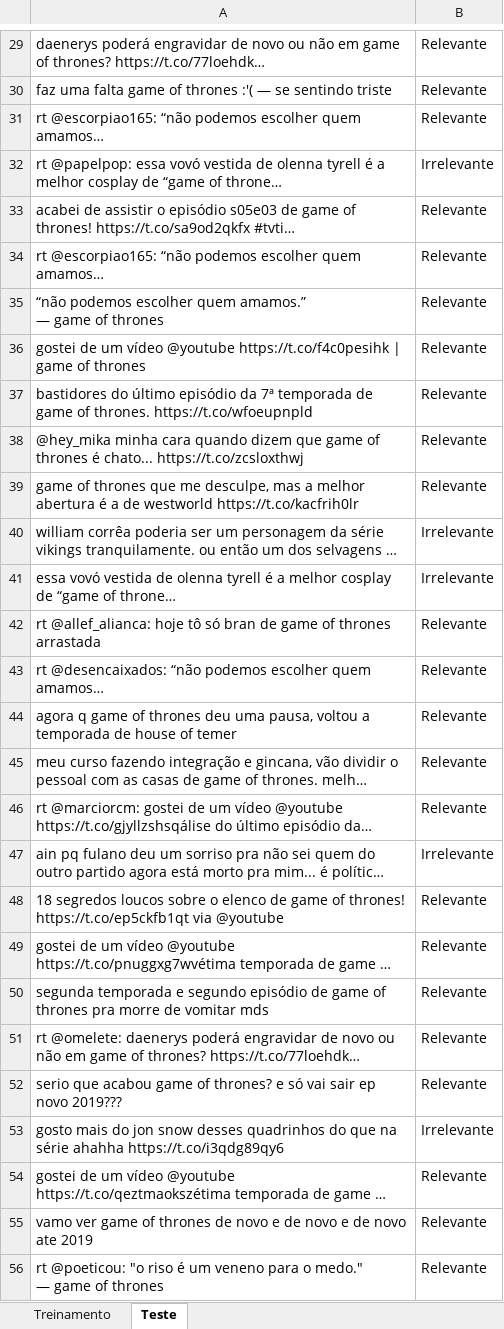
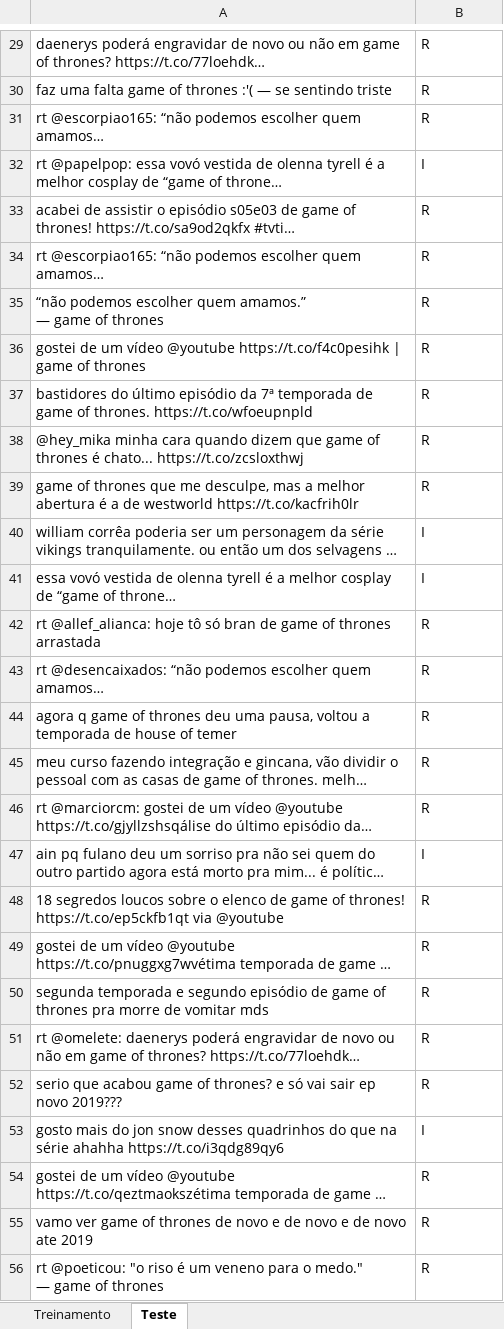
Before and after one commit to pedrodias98/PROJETO2-CD, an Excel workbook: Game of Thrones.xlsx, sheet Teste, drawn as a sheet; only a part is shown, gaps mark what is left out; long unchanged cells end in …; values as stored, in another font and other column widths than the file's, no borders; the diff covers the shown part only; the diff names each change by its address in the sheet, - before the commit and + after, or states it on an @@ line.

```diff
--- a/Game of Thrones.xlsx (sheet Teste)
+++ b/Game of Thrones.xlsx (sheet Teste)
-B29:B31: Relevante
+B29:B31: R
-B32: Irrelevante
+B32: I
-B33:B39: Relevante
+B33:B39: R
-B40:B41: Irrelevante
+B40:B41: I
-B42:B46: Relevante
+B42:B46: R
-B47: Irrelevante
+B47: I
-B48:B52: Relevante
+B48:B52: R
-B53: Irrelevante
+B53: I
-B54:B56: Relevante
+B54:B56: R
```
Also changed, not shown: 173 edited cells elsewhere in this sheet, sheet Treinamento, 1 other file.
